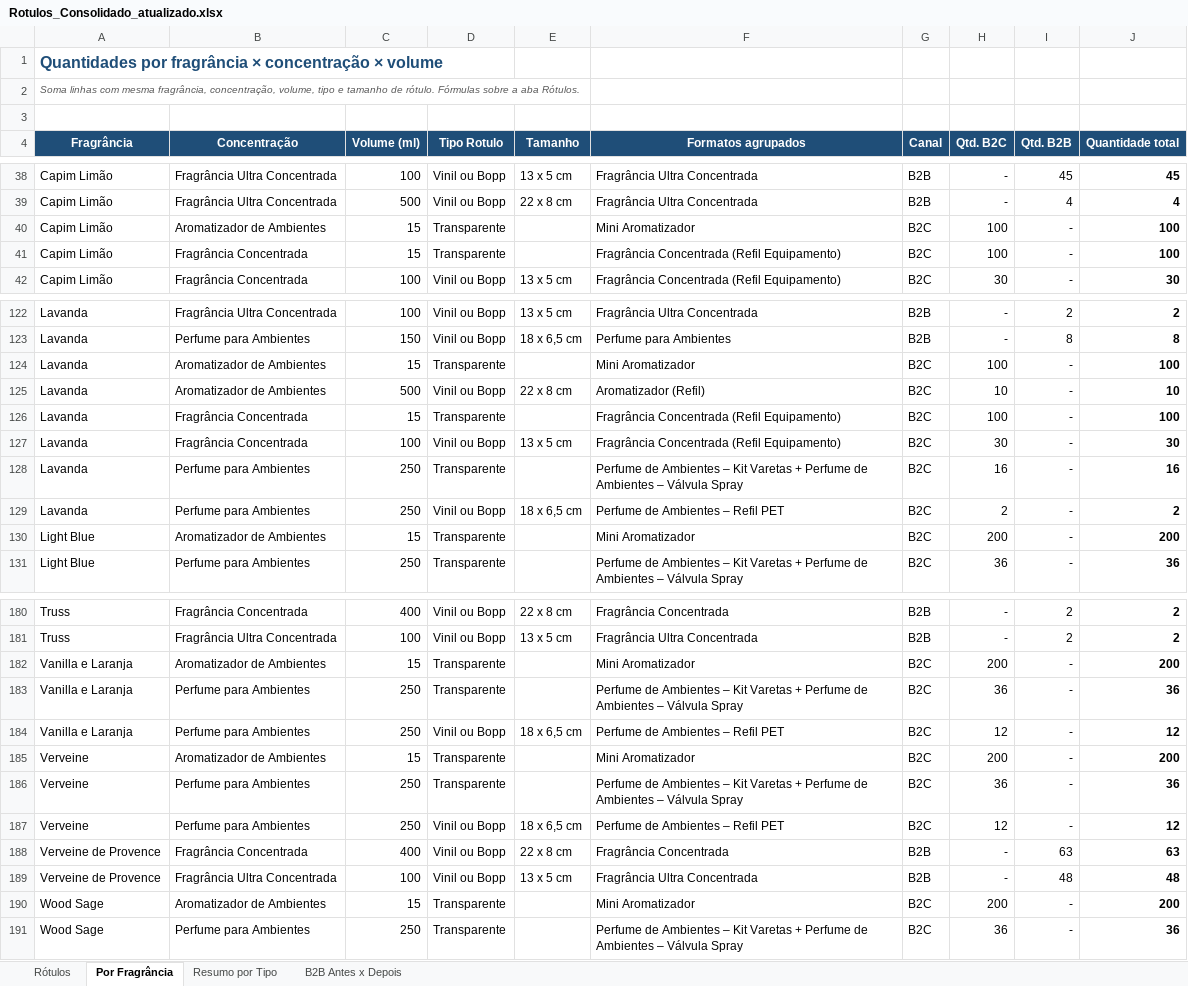
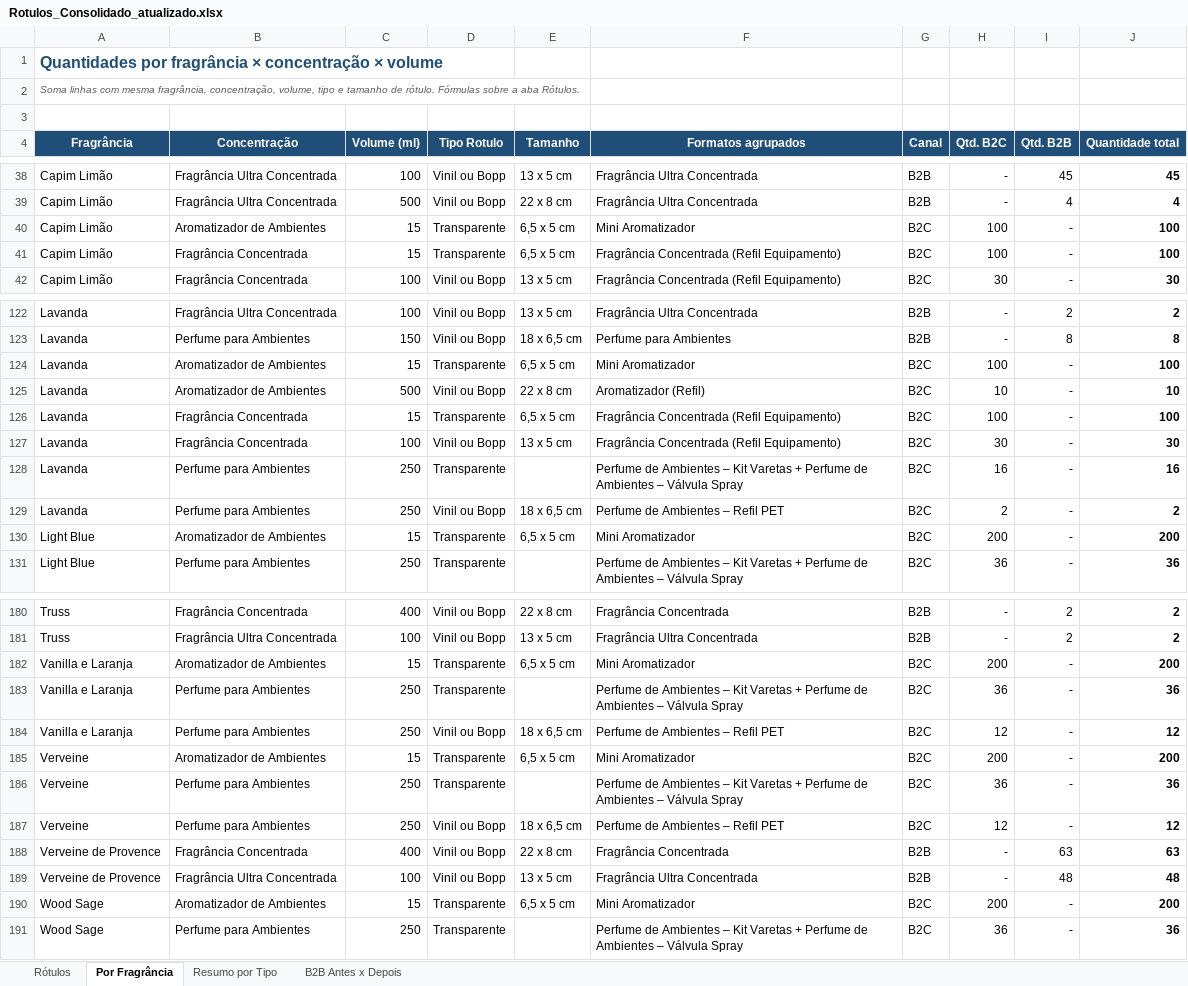
Before and after one commit to elianasilveiramachado-hub/ClaudeHUB, an Excel workbook: Rotulos_Consolidado_atualizado.xlsx, sheet Por Fragrância, drawn as a sheet; only a part is shown, gaps mark what is left out; values as stored, in another font and other column widths than the file's, no borders; table styles not drawn; the diff covers the shown part only; the diff names each change by its address in the sheet, - before the commit and + after, or states it on an @@ line.

```diff
--- a/Rotulos_Consolidado_atualizado.xlsx (sheet Por Fragrância)
+++ b/Rotulos_Consolidado_atualizado.xlsx (sheet Por Fragrância)
-E40:E41 (Tamanho): (empty)
+E40:E41 (Tamanho): 6,5 x 5 cm
-E124 (Tamanho): (empty)
+E124 (Tamanho): 6,5 x 5 cm
-E126 (Tamanho): (empty)
+E126 (Tamanho): 6,5 x 5 cm
-E130 (Tamanho): (empty)
+E130 (Tamanho): 6,5 x 5 cm
-E182 (Tamanho): (empty)
+E182 (Tamanho): 6,5 x 5 cm
-E185 (Tamanho): (empty)
+E185 (Tamanho): 6,5 x 5 cm
-E190 (Tamanho): (empty)
+E190 (Tamanho): 6,5 x 5 cm
```
Also changed, not shown: 16 edited cells elsewhere in this sheet, sheet Rótulos, sheet Resumo por Tipo, formulas that keep their value.
